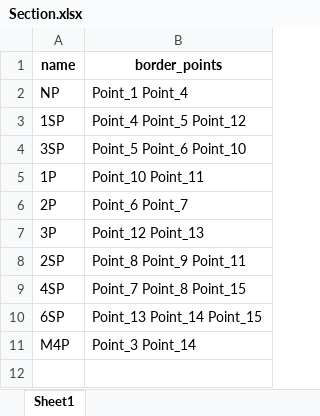
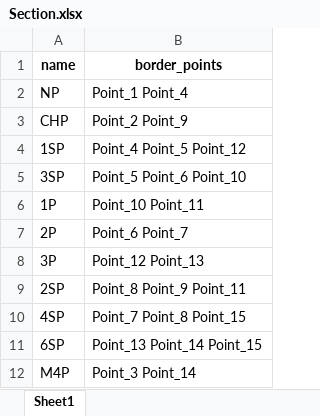
Before and after one commit to alexbashkatov6/trial_Project, an Excel workbook: station_in_config/Section.xlsx, sheet Sheet1, drawn as a sheet; values as stored, in another font and other column widths than the file's, no borders; the diff names each change by its address in the sheet, - before the commit and + after, or states it on an @@ line.

Commit message:
Section and light cells

```diff
--- a/station_in_config/Section.xlsx (sheet Sheet1)
+++ b/station_in_config/Section.xlsx (sheet Sheet1)
+row 3: CHP | Point_2 Point_9
```
Also changed, not shown: 1 other file.
